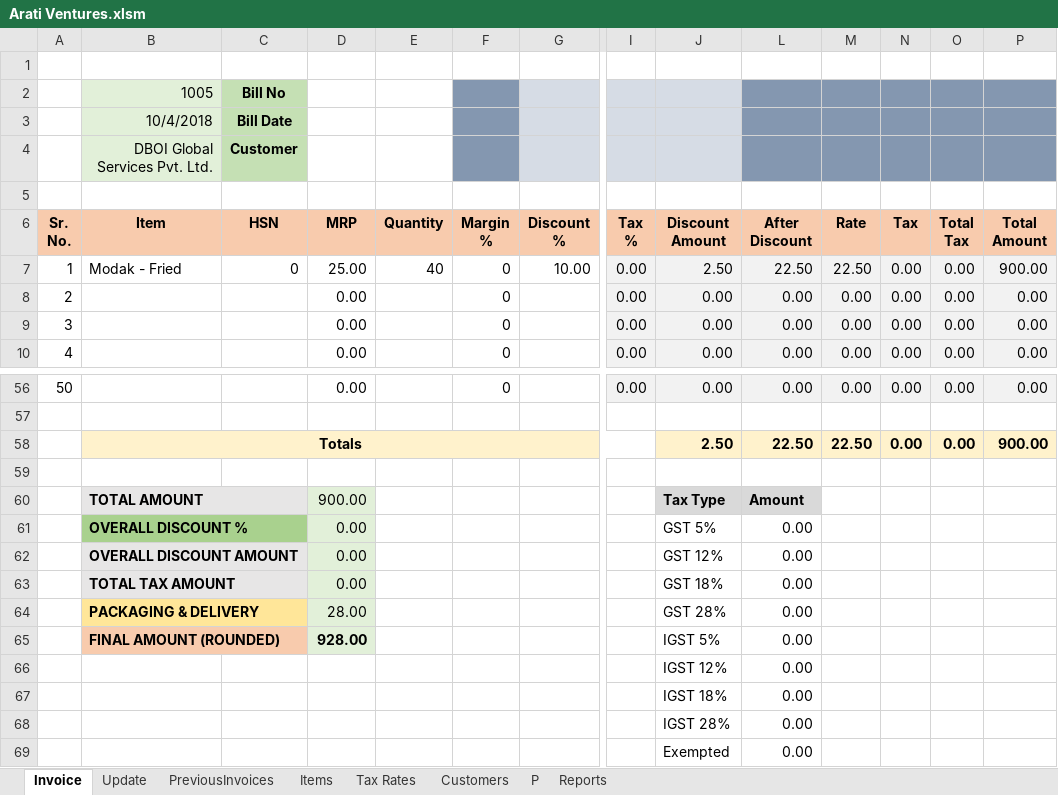
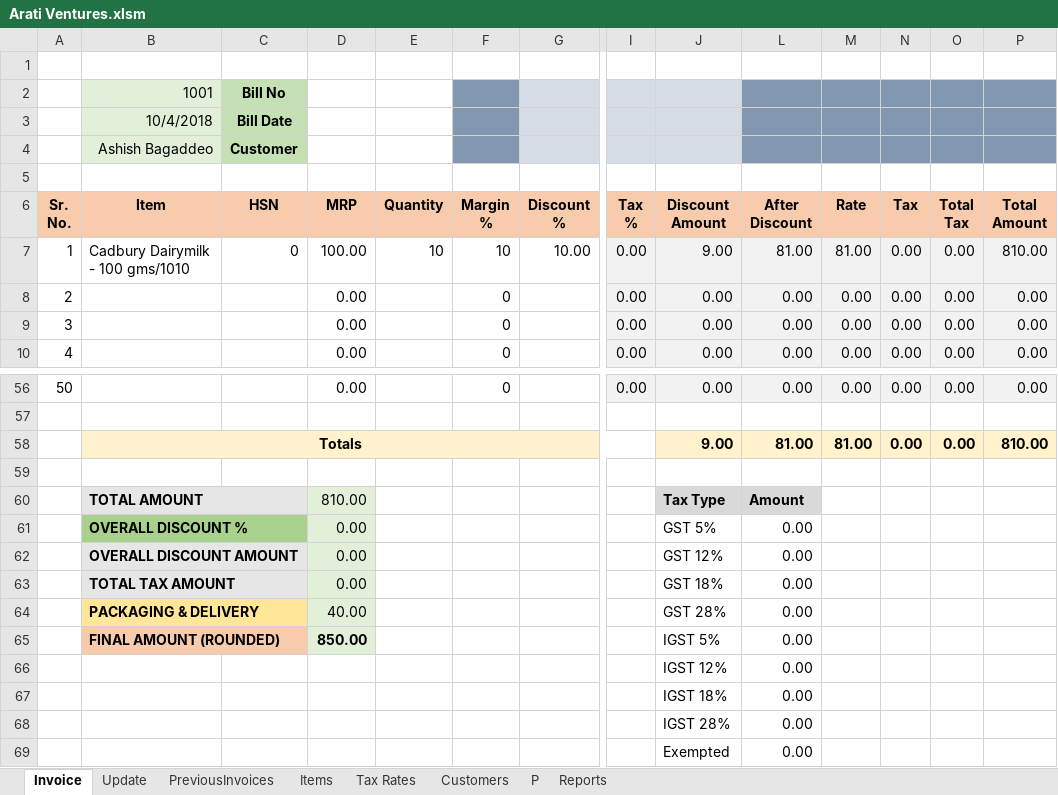
Before and after one commit to cod-e-ash/SalesInvoice, an Excel workbook: Arati Ventures.xlsm, sheet Invoice, drawn as a sheet; only a part is shown, gaps mark what is left out; values as stored, in another font and other column widths than the file's, no borders; charts and pictures not drawn; removed rows and columns are numbered as before the commit, all else as after; rows hold the shown columns only; the diff names each change by its address in the sheet, - before the commit and + after, or states it on an @@ line.

```diff
--- a/Arati Ventures.xlsm (sheet Invoice)
+++ b/Arati Ventures.xlsm (sheet Invoice)
-B2 (Item): 1005
+B2 (Item): 1001
-B4 (Item): DBOI Global Services Pvt. Ltd.
+B4 (Item): Ashish Bagaddeo
-B7 (Item): Modak - Fried
+B7 (Item): Cadbury Dairymilk - 100 gms/1010
-D7 (MRP): 25.00
+D7 (MRP): 100.00
-E7 (Quantity): 40
+E7 (Quantity): 10
-F7 (Margin %): 0
+F7 (Margin %): 10
-J7 (Discount Amount): 2.50
+J7 (Discount Amount): 9.00
-L7 (After Discount): 22.50
+L7 (After Discount): 81.00
-M7 (Rate): 22.50
+M7 (Rate): 81.00
-P7 (Total Amount): 900.00
+P7 (Total Amount): 810.00
-row 58:  | Totals |  |  |  |  |  |  | 2.50 | 22.50 | 22.50 | 0.00 | 0.00 | 900.00
+row 58:  | Totals |  |  |  |  |  |  | 9.00 | 81.00 | 81.00 | 0.00 | 0.00 | 810.00
-D60 (MRP): 900.00
+D60 (MRP): 810.00
-D64 (MRP): 28.00
+D64 (MRP): 40.00
-D65 (MRP): 928.00
+D65 (MRP): 850.00
```
Also changed, not shown: sheet PreviousInvoices, sheet Items, sheet P, sheet Customers, hidden cells, charts or pictures, 2 other files.
